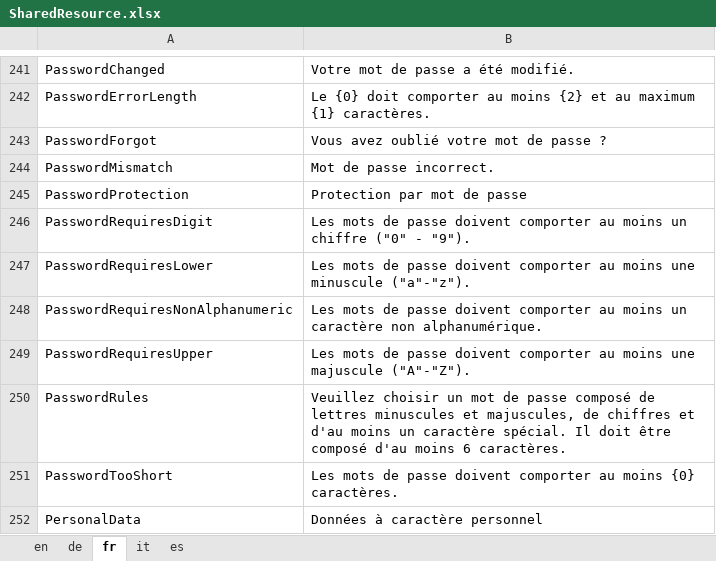
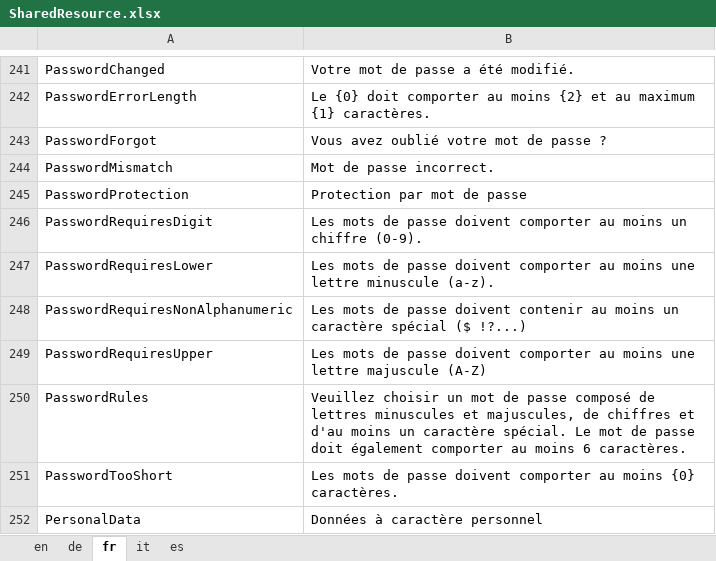
Before and after one commit to theodoracatos/vitae, an Excel workbook: Vitae/Library/Resources/SharedResource.xlsx, sheet fr, drawn as a sheet; only a part is shown, gaps mark what is left out; values as stored, in another font and other column widths than the file's, no borders; the diff names each change by its address in the sheet, - before the commit and + after, or states it on an @@ line.

```diff
--- a/Vitae/Library/Resources/SharedResource.xlsx (sheet fr)
+++ b/Vitae/Library/Resources/SharedResource.xlsx (sheet fr)
-B246: …un chiffre ("0" - "9").
+B246: …un chiffre (0-9).
-B247: …moins une minuscule ("a"-"z").
+B247: …moins une lettre minuscule (a-z).
-B248: …passe doivent comporter au moins un caractère non alphanumérique.
+B248: …passe doivent contenir au moins un caractère spécial ($ !?...)
-B249: …moins une majuscule ("A"-"Z").
+B249: …moins une lettre majuscule (A-Z)
-B250: …caractère spécial. Il doit être composé d'au moins 6…
+B250: …caractère spécial. Le mot de passe doit également comporter au moins 6…
```
Also changed, not shown: sheet en, sheet de, sheet it, sheet es, 9 other files.
